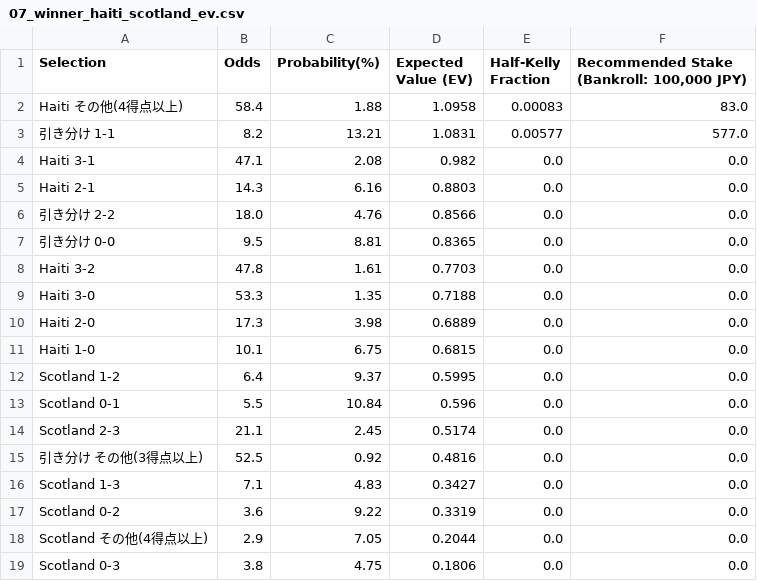
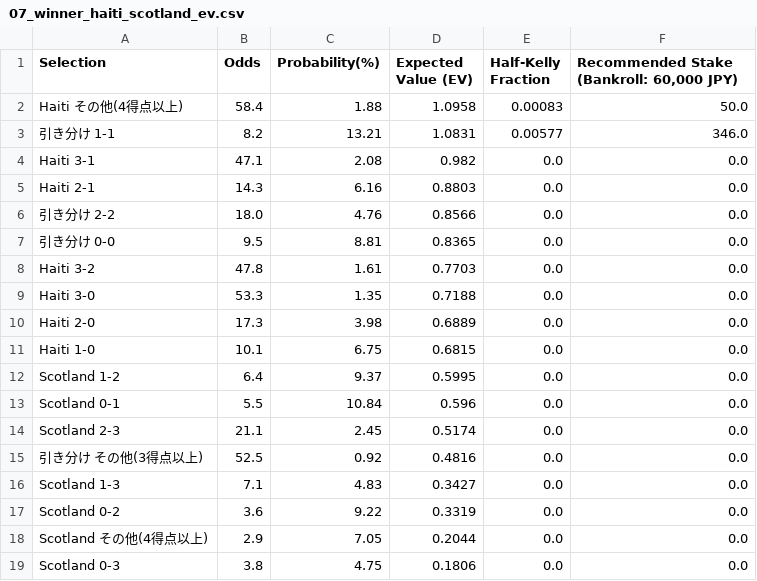
Before and after one commit to take4ff/wcup_winner, a CSV file: data/processed/2026/winner_matches/07_winner_haiti_scotland_ev.csv, drawn as a sheet.

```diff
--- a/data/processed/2026/winner_matches/07_winner_haiti_scotland_ev.csv
+++ b/data/processed/2026/winner_matches/07_winner_haiti_scotland_ev.csv
@@ -1,4 +1,4 @@
-Selection,Odds,Probability(%),Expected Value (EV),Half-Kelly Fraction,"Recommended Stake (Bankroll: 100,000 JPY)"
-Haiti その他(4得点以上),58.4,1.88,1.0958,0.00083,83.0
-引き分け 1-1,8.2,13.21,1.0831,0.00577,577.0
+Selection,Odds,Probability(%),Expected Value (EV),Half-Kelly Fraction,"Recommended Stake (Bankroll: 60,000 JPY)"
+Haiti その他(4得点以上),58.4,1.88,1.0958,0.00083,50.0
+引き分け 1-1,8.2,13.21,1.0831,0.00577,346.0
 Haiti 3-1,47.1,2.08,0.982,0.0,0.0
```
Also changed, not shown: data/buy_status.csv, data/processed/2026/bet_recommendations.csv, 5 other files.
